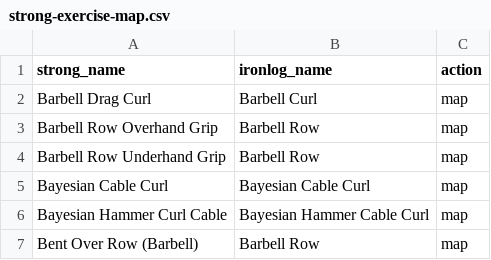
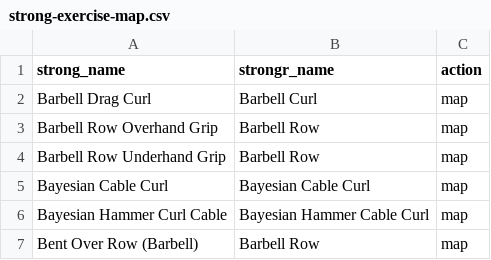
Before and after one commit to aiacuone/workout, a CSV file: import/strong-exercise-map.csv, drawn as a sheet; only a part is shown.

```diff
--- a/import/strong-exercise-map.csv
+++ b/import/strong-exercise-map.csv
@@ -1,2 +1,2 @@
-strong_name,ironlog_name,action
+strong_name,strongr_name,action
 Barbell Drag Curl,Barbell Curl,map
```
Also changed, not shown: 18 other files.
